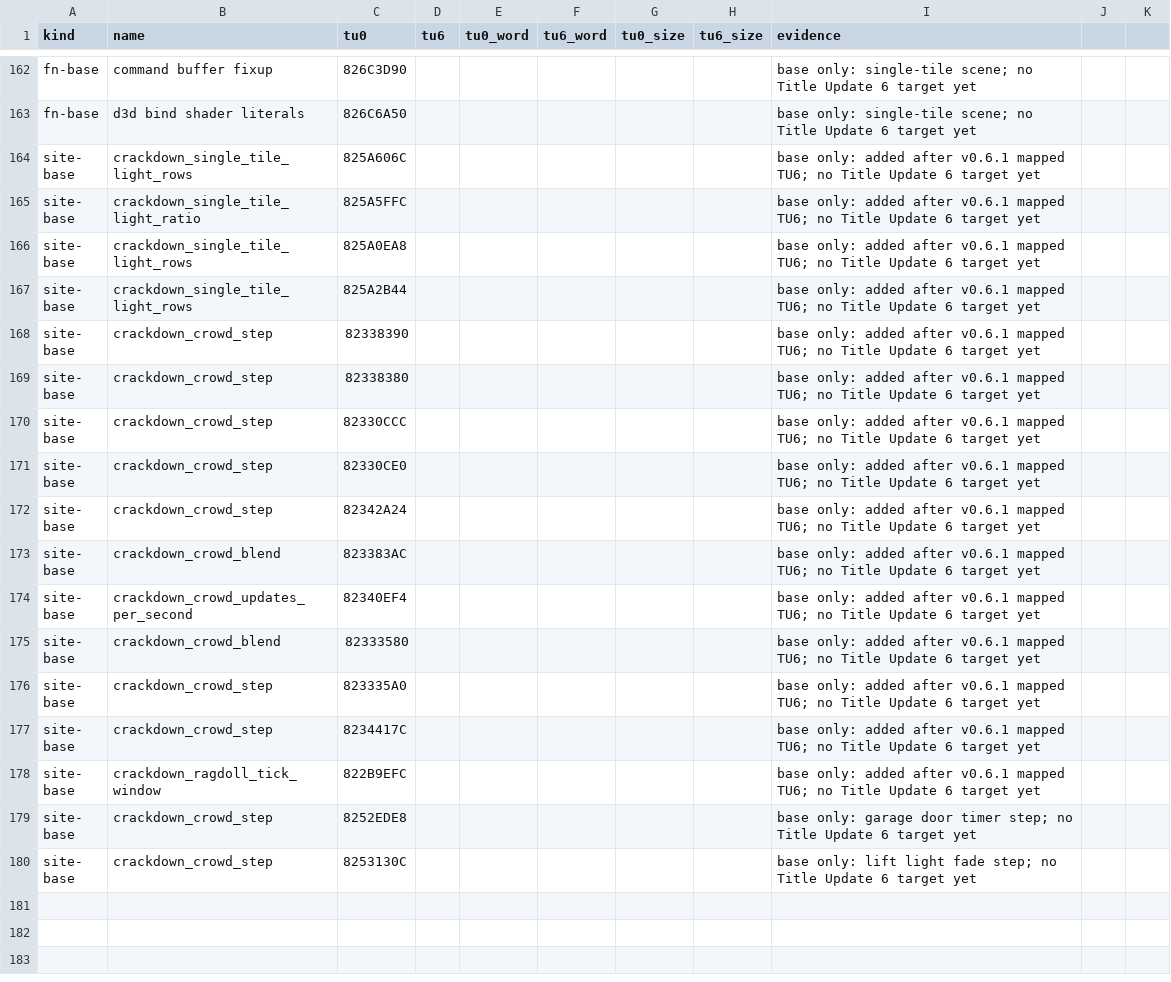
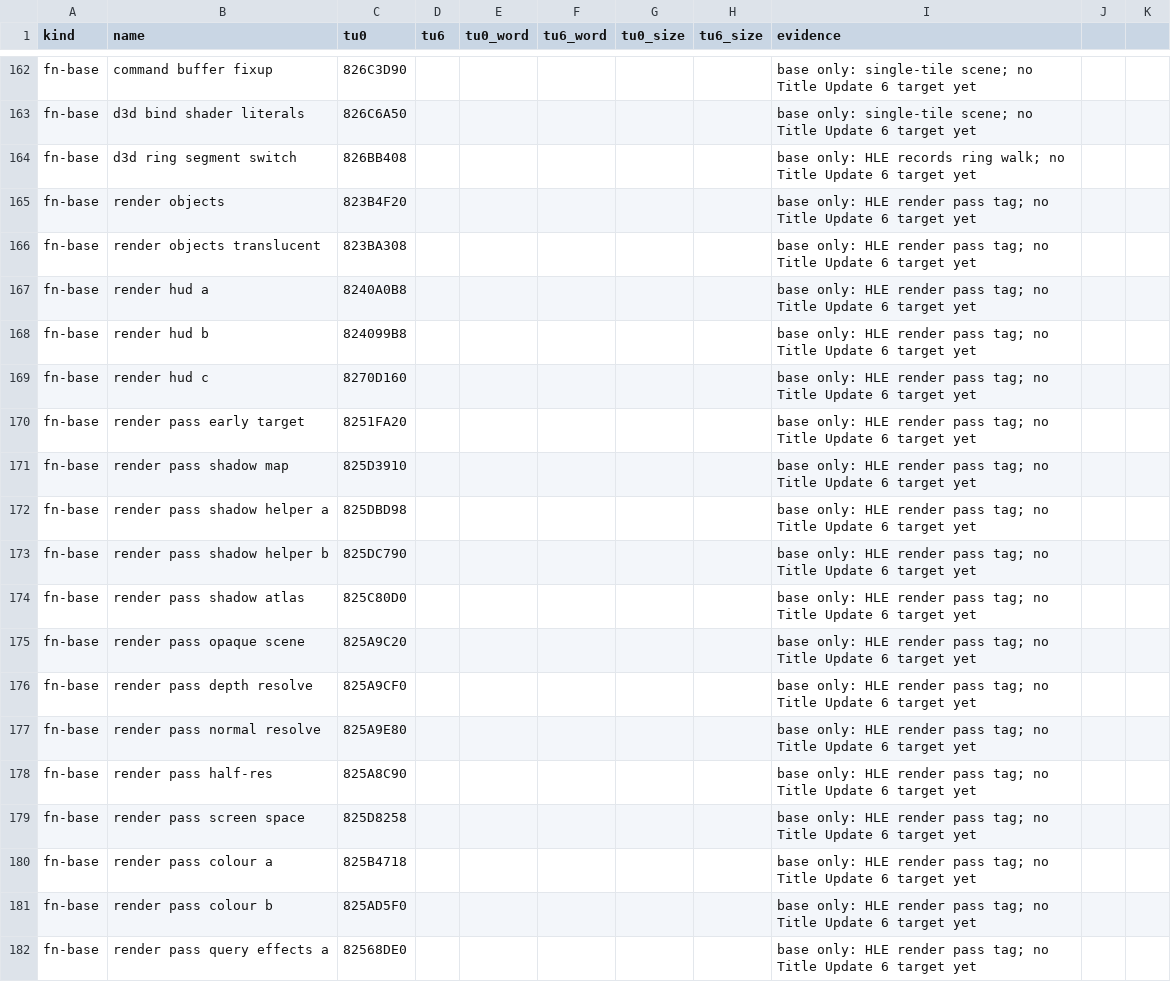
Before and after one commit to GaetanVigner/CrackdownRewrite, a CSV file: config/tu6/address-map.csv, drawn as a sheet; only a part is shown, gaps mark what is left out; the shorter side is filled out with more unchanged rows; the diff covers the shown part only; the diff names each change by its address in the sheet, - before the commit and + after, or states it on an @@ line.

```diff
--- a/config/tu6/address-map.csv
+++ b/config/tu6/address-map.csv
+row 164: fn-base | d3d ring segment switch | 826BB408 |  |  |  |  |  | base only: HLE records ring walk; no Title Update 6 target yet
+row 165: fn-base | render objects | 823B4F20 |  |  |  |  |  | base only: HLE render pass tag; no Title Update 6 target yet
+row 166: fn-base | render objects translucent | 823BA308 |  |  |  |  |  | base only: HLE render pass tag; no Title Update 6 target yet
+row 167: fn-base | render hud a | 8240A0B8 |  |  |  |  |  | base only: HLE render pass tag; no Title Update 6 target yet
+row 168: fn-base | render hud b | 824099B8 |  |  |  |  |  | base only: HLE render pass tag; no Title Update 6 target yet
+row 169: fn-base | render hud c | 8270D160 |  |  |  |  |  | base only: HLE render pass tag; no Title Update 6 target yet
+row 170: fn-base | render pass early target | 8251FA20 |  |  |  |  |  | base only: HLE render pass tag; no Title Update 6 target yet
+row 171: fn-base | render pass shadow map | 825D3910 |  |  |  |  |  | base only: HLE render pass tag; no Title Update 6 target yet
+row 172: fn-base | render pass shadow helper a | 825DBD98 |  |  |  |  |  | base only: HLE render pass tag; no Title Update 6 target yet
+row 173: fn-base | render pass shadow helper b | 825DC790 |  |  |  |  |  | base only: HLE render pass tag; no Title Update 6 target yet
+row 174: fn-base | render pass shadow atlas | 825C80D0 |  |  |  |  |  | base only: HLE render pass tag; no Title Update 6 target yet
+row 175: fn-base | render pass opaque scene | 825A9C20 |  |  |  |  |  | base only: HLE render pass tag; no Title Update 6 target yet
+row 176: fn-base | render pass depth resolve | 825A9CF0 |  |  |  |  |  | base only: HLE render pass tag; no Title Update 6 target yet
+row 177: fn-base | render pass normal resolve | 825A9E80 |  |  |  |  |  | base only: HLE render pass tag; no Title Update 6 target yet
+row 178: fn-base | render pass half-res | 825A8C90 |  |  |  |  |  | base only: HLE render pass tag; no Title Update 6 target yet
+row 179: fn-base | render pass screen space | 825D8258 |  |  |  |  |  | base only: HLE render pass tag; no Title Update 6 target yet
+row 180: fn-base | render pass colour a | 825B4718 |  |  |  |  |  | base only: HLE render pass tag; no Title Update 6 target yet
+row 181: fn-base | render pass colour b | 825AD5F0 |  |  |  |  |  | base only: HLE render pass tag; no Title Update 6 target yet
+row 182: fn-base | render pass query effects a | 82568DE0 |  |  |  |  |  | base only: HLE render pass tag; no Title Update 6 target yet
```
Also changed, not shown: 12 added rows elsewhere in this file, 8 other files.
